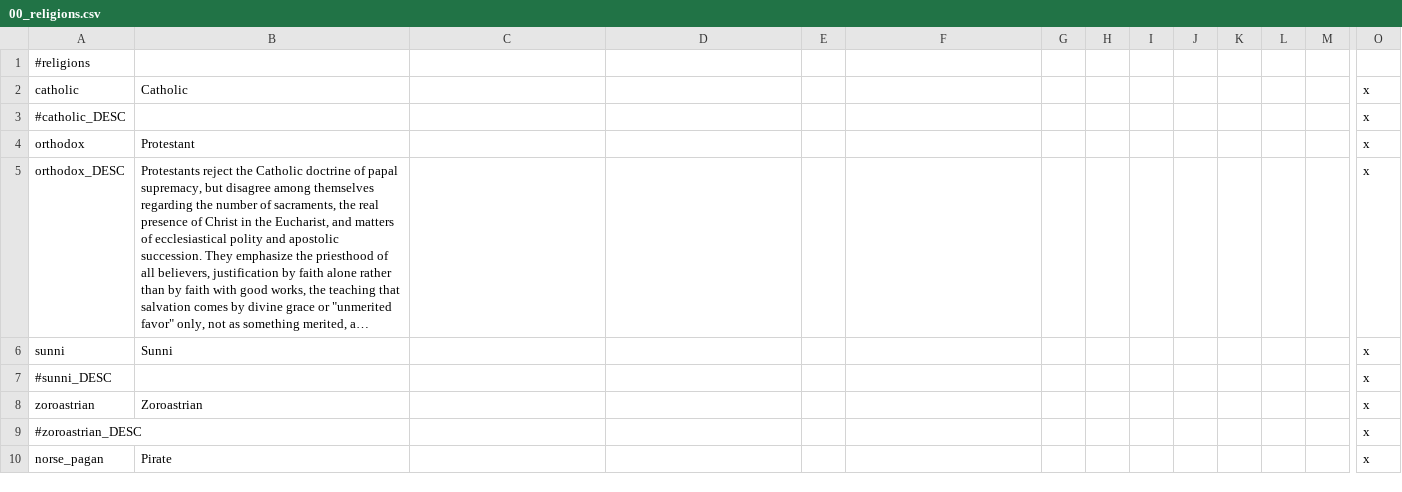
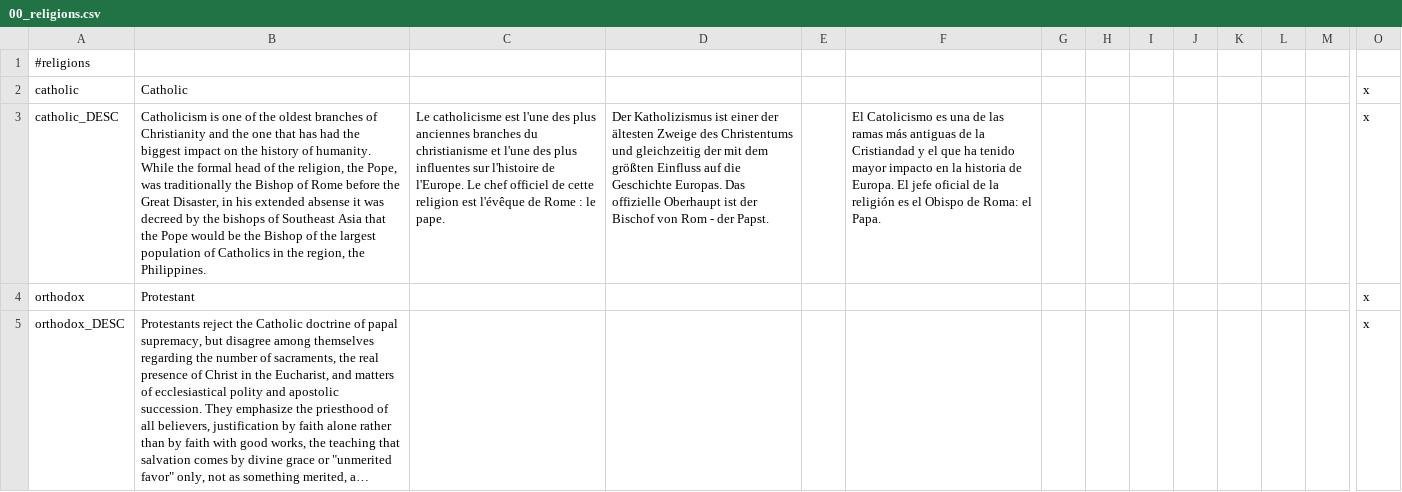
Before and after one commit to Zombaxx/Western-Pacific, a CSV file: western-pacific/localisation/00_religions.csv, drawn as a sheet; only a part is shown, gaps mark what is left out; the shorter side is filled out with more unchanged rows; long unchanged cells end in …; removed rows and columns are numbered as before the commit, all else as after; rows hold the shown columns only; the diff names each change by its address in the sheet, - before the commit and + after, or states it on an @@ line.

```diff
--- a/western-pacific/localisation/00_religions.csv
+++ b/western-pacific/localisation/00_religions.csv
-row 3: #catholic_DESC |  |  |  |  |  |  |  |  |  |  |  |  | x
+row 3: catholic_DESC | Catholicism is one of the oldest branches of Christianity and the one that has had the biggest impact on the history of humanity. While the formal head of the religion, the Pope, was traditionally the Bishop of Rome before the Great Disaster, in his extended absense it was decreed by the bishops of Southeast Asia that the Pope would be the Bishop of the largest population of Catholics in the region, the Philippines. | Le catholicisme est l'une des plus anciennes branches du christianisme et l'une des plus influentes sur l'histoire de l'Europe. Le chef officiel de cette religion est l'évêque de Rome : le pape. | Der Katholizismus ist einer der ältesten Zweige des Christentums und gleichzeitig der mit dem größten Einfluss auf die Geschichte Europas. Das offizielle Oberhaupt ist der Bischof von Rom - der Papst. |  | El Catolicismo es una de las ramas más antiguas de la Cristiandad y el que ha tenido mayor impacto en la historia de Europa. El jefe oficial de la religión es el Obispo de Roma: el Papa. |  |  |  |  |  |  |  | x
```
Also changed, not shown: western-pacific/localisation/00_western-pacific_culture_titles.csv, western-pacific/localisation/bookmark.csv, 10 other files.
